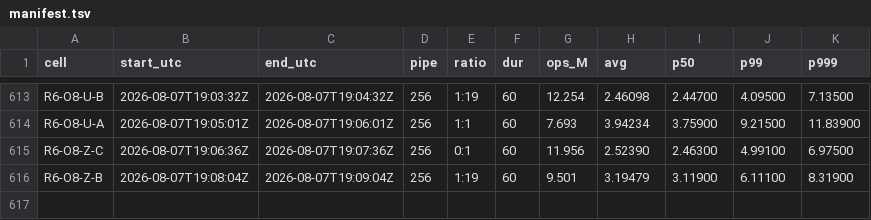
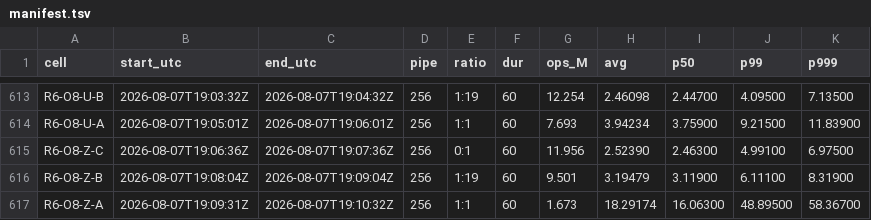
Before and after one commit to Boo-seon-woong/memcached-1.6.42-port_v4, a TSV file: experiments/semi_final/genie/manifest.tsv, drawn as a sheet; only a part is shown, gaps mark what is left out; the diff names each change by its address in the sheet, - before the commit and + after, or states it on an @@ line.

Commit message:
[genie] R6-O8-Z-A 1.673M

```diff
--- a/experiments/semi_final/genie/manifest.tsv
+++ b/experiments/semi_final/genie/manifest.tsv
+row 617: R6-O8-Z-A | 2026-08-07T19:09:31Z | 2026-08-07T19:10:32Z | 256 | 1:1 | 60 | 1.673 | 18.29174 | 16.06300 | 48.89500 | 58.36700
```
Also changed, not shown: 2 other files.
